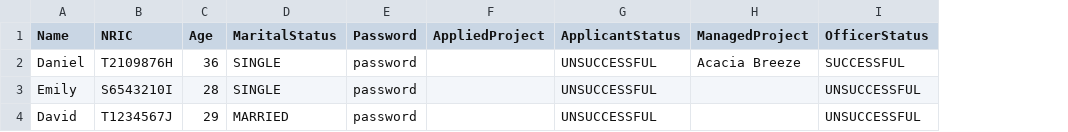
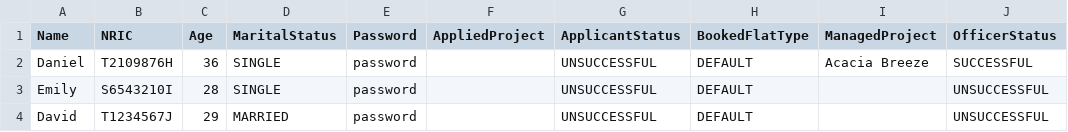
Before and after one commit to Dangomimikyu/SC2002_Group3_FDAB, a CSV file: src/localdata/OfficerList.csv, drawn as a sheet; the diff names each change by its address in the sheet, - before the commit and + after, or states it on an @@ line.

```diff
--- a/src/localdata/OfficerList.csv
+++ b/src/localdata/OfficerList.csv
+column H (BookedFlatType), rows 2-4: all DEFAULT
```
Also changed, not shown: src/localdata/ApplicantList.csv, src/localdata/ProjectList.csv, 25 other files.
